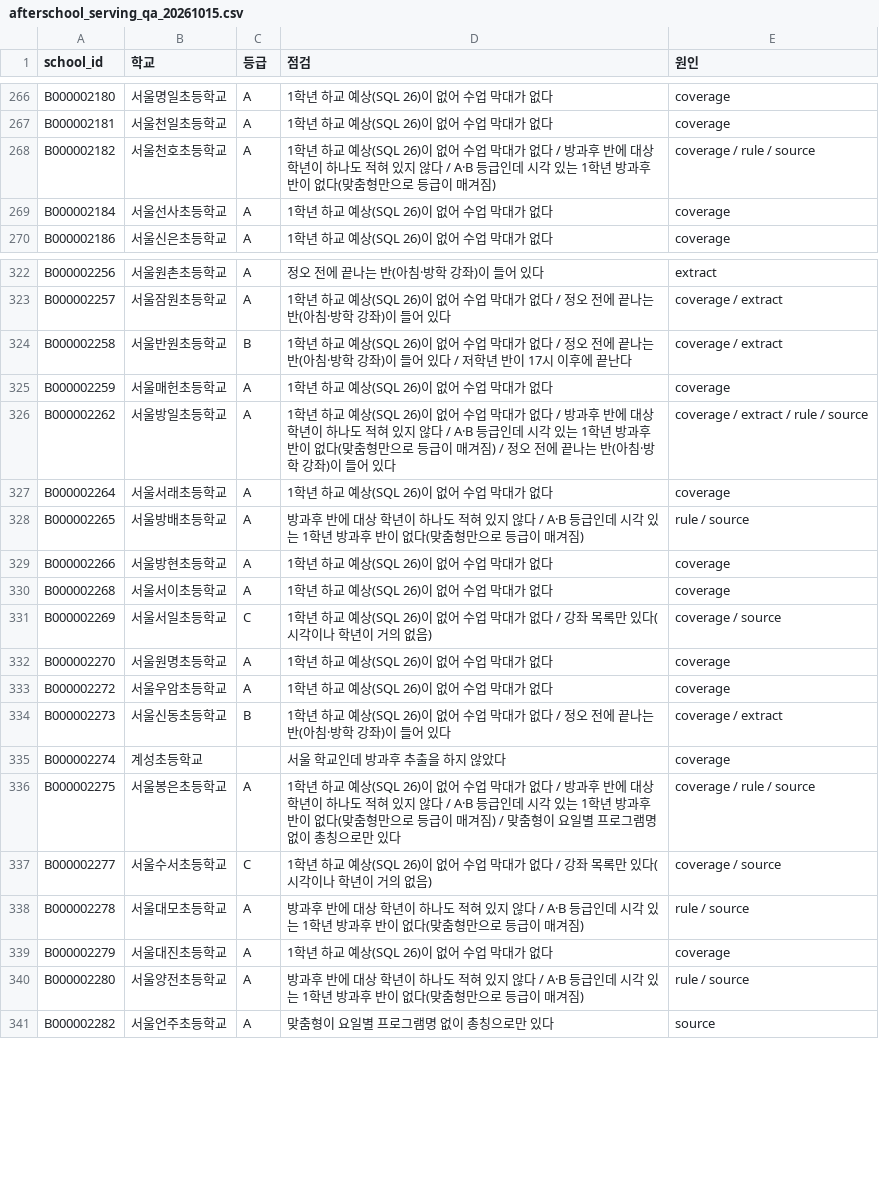
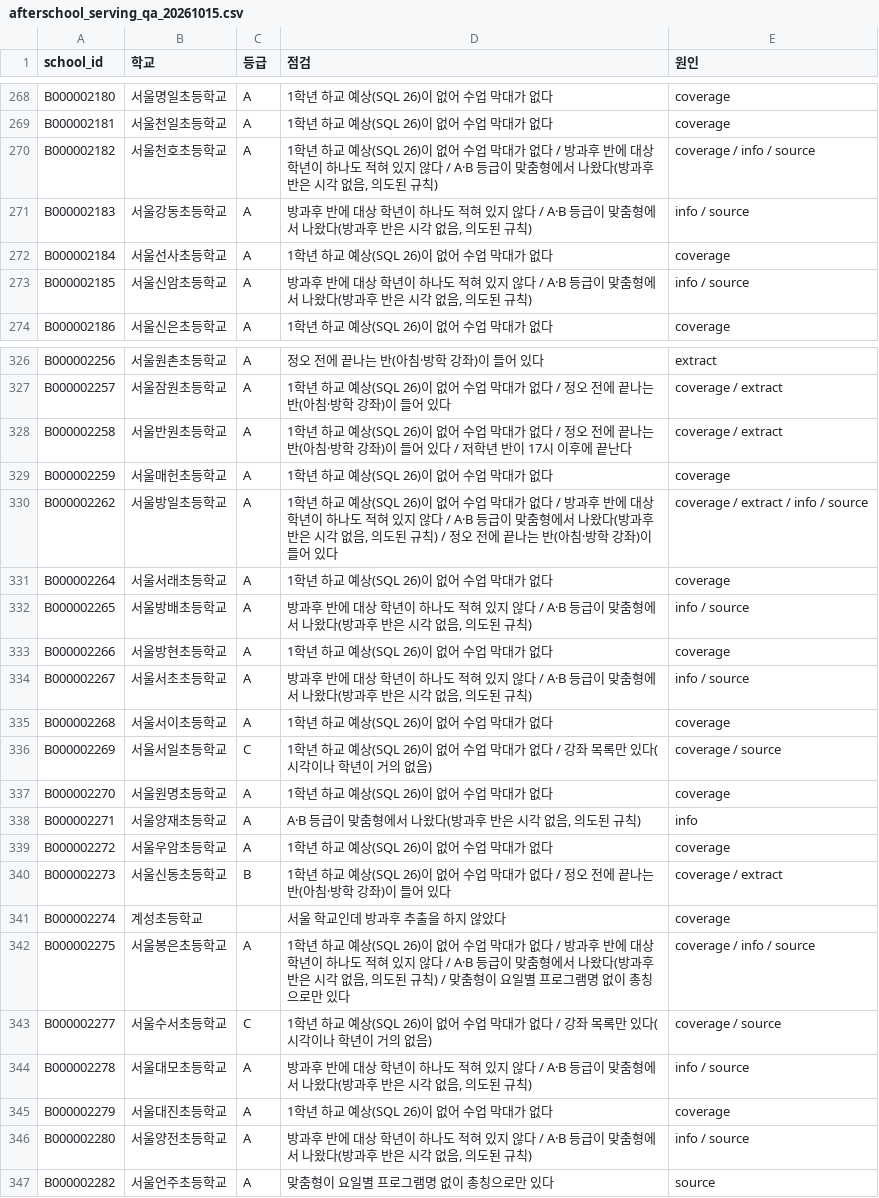
Before and after one commit to Sean-Kang-jpg/elementary, a CSV file: elementary-v2/docs/research/audit2/afterschool_serving_qa_20261015.csv, drawn as a sheet; only a part is shown, gaps mark what is left out; the diff covers the shown part only.

```diff
--- a/elementary-v2/docs/research/audit2/afterschool_serving_qa_20261015.csv
+++ b/elementary-v2/docs/research/audit2/afterschool_serving_qa_20261015.csv
@@ -267,4 +269,6 @@ B000002180,서울명일초등학교,A,1학년 하교 예상(SQL 26)이 없어
 B000002181,서울천일초등학교,A,1학년 하교 예상(SQL 26)이 없어 수업 막대가 없다,coverage
-B000002182,서울천호초등학교,A,1학년 하교 예상(SQL 26)이 없어 수업 막대가 없다 / 방과후 반에 대상 학년이 하나도 적혀 있지 않다 / A·B 등급인데 시각 있는 1학년 방과후 반이 없다(맞춤형만으로 등급이 매겨짐),coverage / rule / source
+B000002182,서울천호초등학교,A,"1학년 하교 예상(SQL 26)이 없어 수업 막대가 없다 / 방과후 반에 대상 학년이 하나도 적혀 있지 않다 / A·B 등급이 맞춤형에서 나왔다(방과후 반은 시각 없음, 의도된 규칙)",coverage / info / source
+B000002183,서울강동초등학교,A,"방과후 반에 대상 학년이 하나도 적혀 있지 않다 / A·B 등급이 맞춤형에서 나왔다(방과후 반은 시각 없음, 의도된 규칙)",info / source
 B000002184,서울선사초등학교,A,1학년 하교 예상(SQL 26)이 없어 수업 막대가 없다,coverage
+B000002185,서울신암초등학교,A,"방과후 반에 대상 학년이 하나도 적혀 있지 않다 / A·B 등급이 맞춤형에서 나왔다(방과후 반은 시각 없음, 의도된 규칙)",info / source
 B000002186,서울신은초등학교,A,1학년 하교 예상(SQL 26)이 없어 수업 막대가 없다,coverage
@@ -323,8 +327,9 @@ B000002256,서울원촌초등학교,A,정오 전에 끝나는 반(아침·방학
 B000002257,서울잠원초등학교,A,1학년 하교 예상(SQL 26)이 없어 수업 막대가 없다 / 정오 전에 끝나는 반(아침·방학 강좌)이 들어 있다,coverage / extract
-B000002258,서울반원초등학교,B,1학년 하교 예상(SQL 26)이 없어 수업 막대가 없다 / 정오 전에 끝나는 반(아침·방학 강좌)이 들어 있다 / 저학년 반이 17시 이후에 끝난다,coverage / extract
+B000002258,서울반원초등학교,A,1학년 하교 예상(SQL 26)이 없어 수업 막대가 없다 / 정오 전에 끝나는 반(아침·방학 강좌)이 들어 있다 / 저학년 반이 17시 이후에 끝난다,coverage / extract
 B000002259,서울매헌초등학교,A,1학년 하교 예상(SQL 26)이 없어 수업 막대가 없다,coverage
-B000002262,서울방일초등학교,A,1학년 하교 예상(SQL 26)이 없어 수업 막대가 없다 / 방과후 반에 대상 학년이 하나도 적혀 있지 않다 / A·B 등급인데 시각 있는 1학년 방과후 반이 없다(맞춤형만으로 등급이 매겨짐) / 정오 전에 끝나는 반(아침·방학 강좌)이 들어 있다,coverage / extract / rule / source
+B000002262,서울방일초등학교,A,"1학년 하교 예상(SQL 26)이 없어 수업 막대가 없다 / 방과후 반에 대상 학년이 하나도 적혀 있지 않다 / A·B 등급이 맞춤형에서 나왔다(방과후 반은 시각 없음, 의도된 규칙) / 정오 전에 끝나는 반(아침·방학 강좌)이 들어 있다",coverage / extract / info / source
 B000002264,서울서래초등학교,A,1학년 하교 예상(SQL 26)이 없어 수업 막대가 없다,coverage
-B000002265,서울방배초등학교,A,방과후 반에 대상 학년이 하나도 적혀 있지 않다 / A·B 등급인데 시각 있는 1학년 방과후 반이 없다(맞춤형만으로 등급이 매겨짐),rule / source
+B000002265,서울방배초등학교,A,"방과후 반에 대상 학년이 하나도 적혀 있지 않다 / A·B 등급이 맞춤형에서 나왔다(방과후 반은 시각 없음, 의도된 규칙)",info / source
 B000002266,서울방현초등학교,A,1학년 하교 예상(SQL 26)이 없어 수업 막대가 없다,coverage
+B000002267,서울서초초등학교,A,"방과후 반에 대상 학년이 하나도 적혀 있지 않다 / A·B 등급이 맞춤형에서 나왔다(방과후 반은 시각 없음, 의도된 규칙)",info / source
 B000002268,서울서이초등학교,A,1학년 하교 예상(SQL 26)이 없어 수업 막대가 없다,coverage
@@ -332,2 +337,3 @@ B000002269,서울서일초등학교,C,1학년 하교 예상(SQL 26)이 없어
 B000002270,서울원명초등학교,A,1학년 하교 예상(SQL 26)이 없어 수업 막대가 없다,coverage
+B000002271,서울양재초등학교,A,"A·B 등급이 맞춤형에서 나왔다(방과후 반은 시각 없음, 의도된 규칙)",info
 B000002272,서울우암초등학교,A,1학년 하교 예상(SQL 26)이 없어 수업 막대가 없다,coverage
@@ -335,7 +341,7 @@ B000002273,서울신동초등학교,B,1학년 하교 예상(SQL 26)이 없어
 B000002274,계성초등학교,,서울 학교인데 방과후 추출을 하지 않았다,coverage
-B000002275,서울봉은초등학교,A,1학년 하교 예상(SQL 26)이 없어 수업 막대가 없다 / 방과후 반에 대상 학년이 하나도 적혀 있지 않다 / A·B 등급인데 시각 있는 1학년 방과후 반이 없다(맞춤형만으로 등급이 매겨짐) / 맞춤형이 요일별 프로그램명 없이 총칭으로만 있다,coverage / rule / source
+B000002275,서울봉은초등학교,A,"1학년 하교 예상(SQL 26)이 없어 수업 막대가 없다 / 방과후 반에 대상 학년이 하나도 적혀 있지 않다 / A·B 등급이 맞춤형에서 나왔다(방과후 반은 시각 없음, 의도된 규칙) / 맞춤형이 요일별 프로그램명 없이 총칭으로만 있다",coverage / info / source
 B000002277,서울수서초등학교,C,1학년 하교 예상(SQL 26)이 없어 수업 막대가 없다 / 강좌 목록만 있다(시각이나 학년이 거의 없음),coverage / source
-B000002278,서울대모초등학교,A,방과후 반에 대상 학년이 하나도 적혀 있지 않다 / A·B 등급인데 시각 있는 1학년 방과후 반이 없다(맞춤형만으로 등급이 매겨짐),rule / source
+B000002278,서울대모초등학교,A,"방과후 반에 대상 학년이 하나도 적혀 있지 않다 / A·B 등급이 맞춤형에서 나왔다(방과후 반은 시각 없음, 의도된 규칙)",info / source
 B000002279,서울대진초등학교,A,1학년 하교 예상(SQL 26)이 없어 수업 막대가 없다,coverage
-B000002280,서울양전초등학교,A,방과후 반에 대상 학년이 하나도 적혀 있지 않다 / A·B 등급인데 시각 있는 1학년 방과후 반이 없다(맞춤형만으로 등급이 매겨짐),rule / source
+B000002280,서울양전초등학교,A,"방과후 반에 대상 학년이 하나도 적혀 있지 않다 / A·B 등급이 맞춤형에서 나왔다(방과후 반은 시각 없음, 의도된 규칙)",info / source
 B000002282,서울언주초등학교,A,맞춤형이 요일별 프로그램명 없이 총칭으로만 있다,source
```
Also changed, not shown: 3 added rows and 91 edited cells elsewhere in this file, 1 other file.
